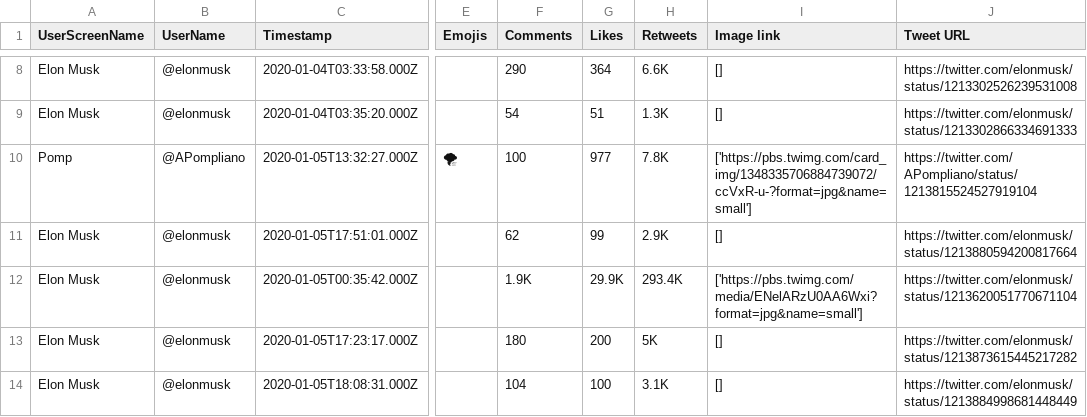
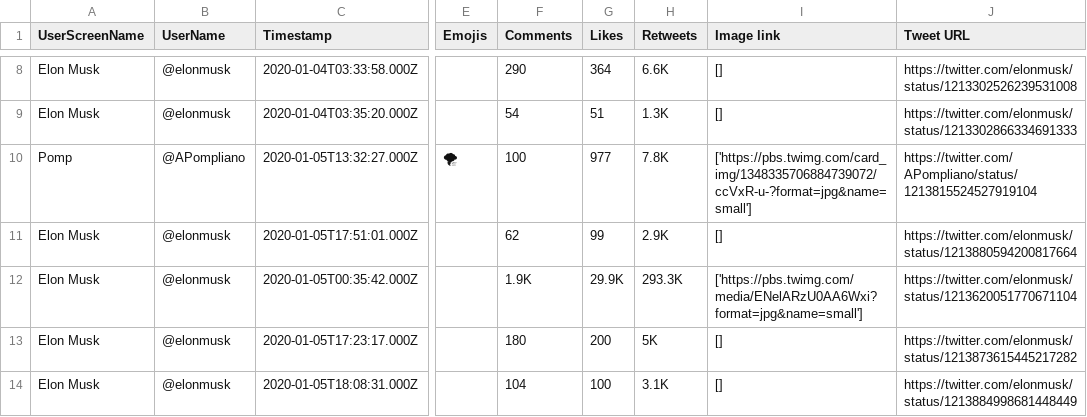
Before and after one commit to Altimis/Scweet, a CSV file: Scweet/outputs/elonmusk_2020-01-01_2020-01-06.csv, drawn as a sheet; only a part is shown, gaps mark what is left out; the diff names each change by its address in the sheet, - before the commit and + after, or states it on an @@ line.

Commit message:
Scrape images

```diff
--- a/Scweet/outputs/elonmusk_2020-01-01_2020-01-06.csv
+++ b/Scweet/outputs/elonmusk_2020-01-01_2020-01-06.csv
-H12 (Retweets): 293.4K
+H12 (Retweets): 293.3K
```
Also changed, not shown: 13 other files.
